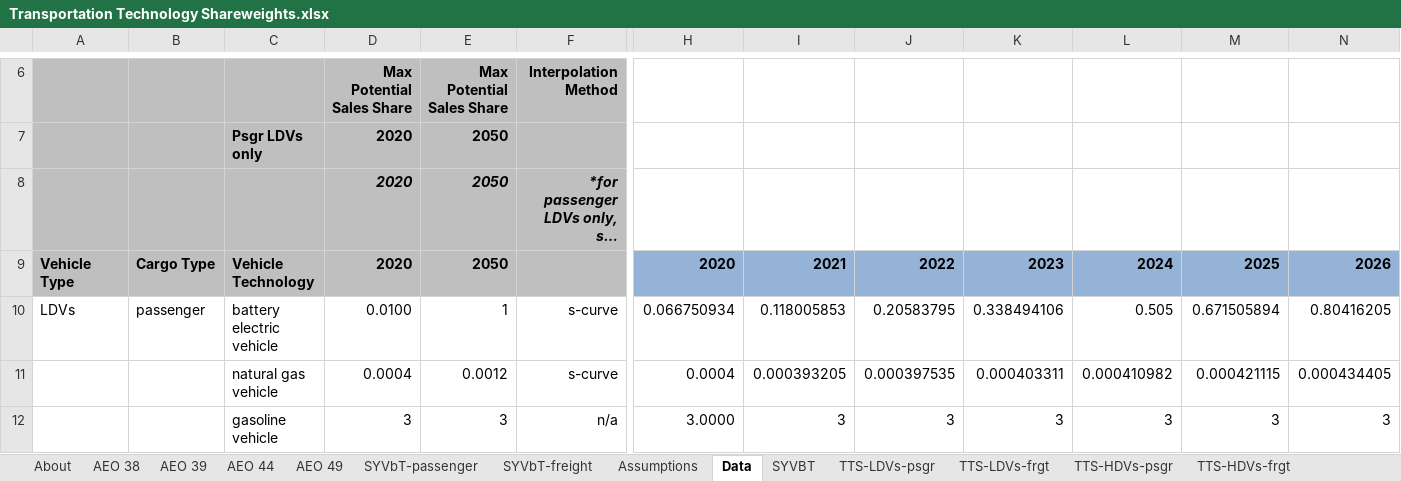
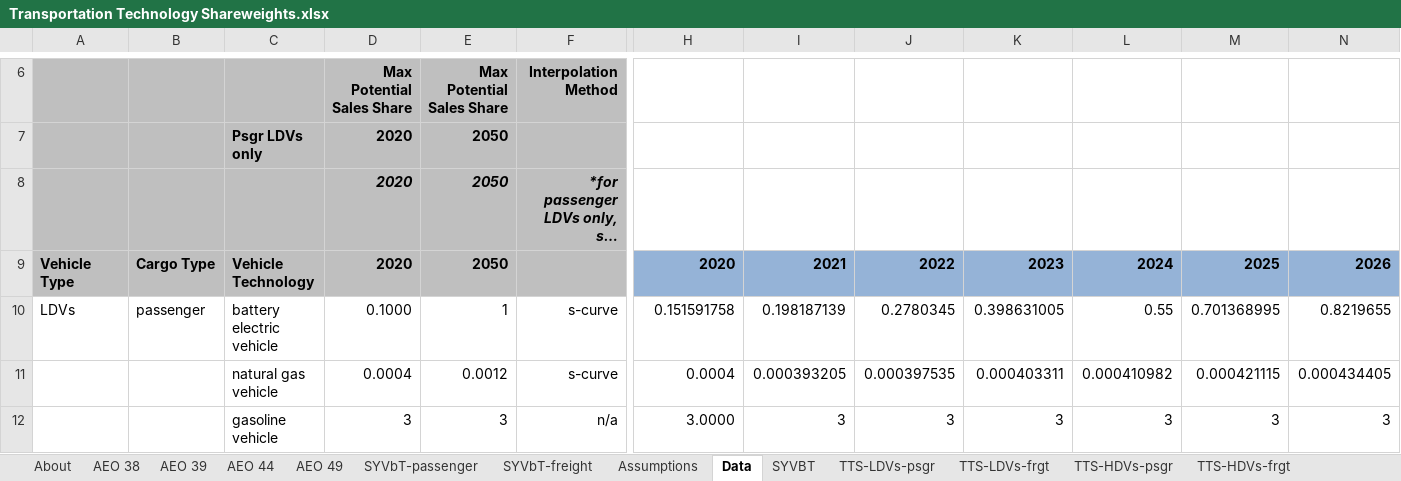
Before and after one commit to EnergyInnovation/eps-canada, an Excel workbook: InputData/trans/TTS/Transportation Technology Shareweights.xlsx, sheet Data, drawn as a sheet; only a part is shown, gaps mark what is left out; long unchanged cells end in …; values as stored, in another font and other column widths than the file's, no borders; charts and pictures not drawn; removed rows and columns are numbered as before the commit, all else as after; rows hold the shown columns only; the diff names each change by its address in the sheet, - before the commit and + after, or states it on an @@ line.

```diff
--- a/InputData/trans/TTS/Transportation Technology Shareweights.xlsx (sheet Data)
+++ b/InputData/trans/TTS/Transportation Technology Shareweights.xlsx (sheet Data)
-row 10: LDVs | passenger | battery electric vehicle | 0.0100 | 1 | s-curve | 0.066750934 | 0.118005853 | 0.20583795 | 0.338494106 | 0.505 | 0.671505894 | 0.80416205
+row 10: LDVs | passenger | battery electric vehicle | 0.1000 | 1 | s-curve | 0.151591758 | 0.198187139 | 0.2780345 | 0.398631005 | 0.55 | 0.701368995 | 0.8219655
```
Also changed, not shown: sheet TTS-LDVs-psgr, charts or pictures, 1 other file.
